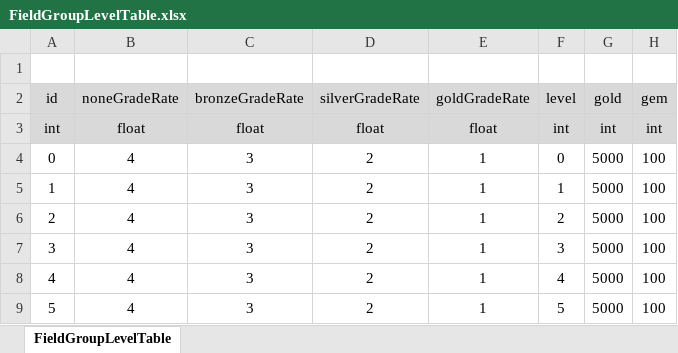
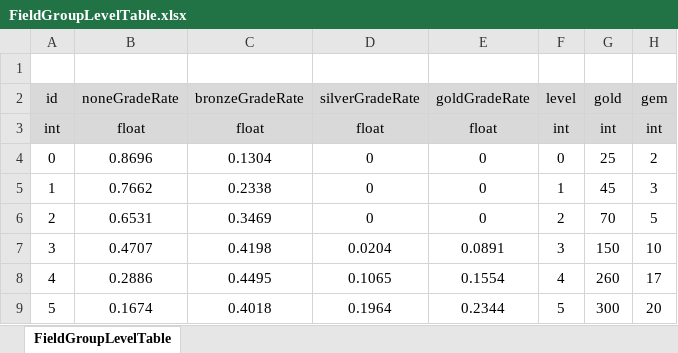
Before and after one commit to ssal-bab/ProjectF, an Excel workbook: DataTable/FieldGroupLevelTable.xlsx, sheet FieldGroupLevelTable, drawn as a sheet; only a part is shown; values as stored, in another font and other column widths than the file's, no borders; the diff covers the shown part only; the diff names each change by its address in the sheet, - before the commit and + after, or states it on an @@ line.

```diff
--- a/DataTable/FieldGroupLevelTable.xlsx (sheet FieldGroupLevelTable)
+++ b/DataTable/FieldGroupLevelTable.xlsx (sheet FieldGroupLevelTable)
-B4 (noneGradeRate): 4
+B4 (noneGradeRate): 0.8696
-C4 (bronzeGradeRate): 3
+C4 (bronzeGradeRate): 0.1304
-D4:D6 (silverGradeRate): 2
+D4:D6 (silverGradeRate): 0
-E4:E6 (goldGradeRate): 1
+E4:E6 (goldGradeRate): 0
-G4 (gold): 5000
+G4 (gold): 25
-H4 (gem): 100
+H4 (gem): 2
-B5 (noneGradeRate): 4
+B5 (noneGradeRate): 0.7662
-C5 (bronzeGradeRate): 3
+C5 (bronzeGradeRate): 0.2338
-G5 (gold): 5000
+G5 (gold): 45
-H5 (gem): 100
+H5 (gem): 3
-B6 (noneGradeRate): 4
+B6 (noneGradeRate): 0.6531
-C6 (bronzeGradeRate): 3
+C6 (bronzeGradeRate): 0.3469
-G6 (gold): 5000
+G6 (gold): 70
-H6 (gem): 100
+H6 (gem): 5
-B7 (noneGradeRate): 4
+B7 (noneGradeRate): 0.4707
-C7 (bronzeGradeRate): 3
+C7 (bronzeGradeRate): 0.4198
-D7 (silverGradeRate): 2
+D7 (silverGradeRate): 0.0204
-E7 (goldGradeRate): 1
+E7 (goldGradeRate): 0.0891
-G7 (gold): 5000
+G7 (gold): 150
-H7 (gem): 100
+H7 (gem): 10
-B8 (noneGradeRate): 4
+B8 (noneGradeRate): 0.2886
-C8 (bronzeGradeRate): 3
+C8 (bronzeGradeRate): 0.4495
-D8 (silverGradeRate): 2
+D8 (silverGradeRate): 0.1065
-E8 (goldGradeRate): 1
+E8 (goldGradeRate): 0.1554
-G8 (gold): 5000
+G8 (gold): 260
-H8 (gem): 100
+H8 (gem): 17
-B9 (noneGradeRate): 4
+B9 (noneGradeRate): 0.1674
-C9 (bronzeGradeRate): 3
+C9 (bronzeGradeRate): 0.4018
-D9 (silverGradeRate): 2
+D9 (silverGradeRate): 0.1964
-E9 (goldGradeRate): 1
+E9 (goldGradeRate): 0.2344
-G9 (gold): 5000
+G9 (gold): 300
-H9 (gem): 100
+H9 (gem): 20
```
Also changed, not shown: 48 edited cells elsewhere in this sheet, DataTable/CropTable.xlsx, DataTable/FieldGroupUpgradeCostTable.xlsx, 2 other files.
